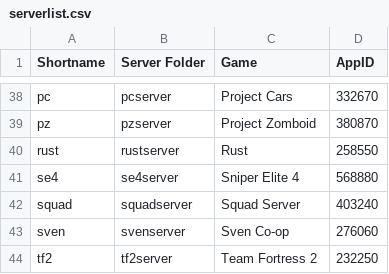
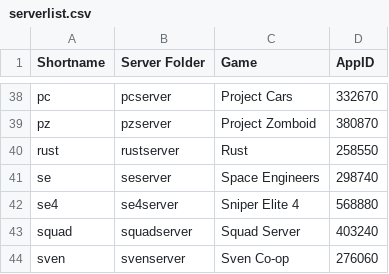
Before and after one commit to Robomikel/Steam-Server-Manager, a CSV file: data/serverlist.csv, drawn as a sheet; only a part is shown, gaps mark what is left out; the shorter side is filled out with more unchanged rows.

Commit message:
added Space Engineers

```diff
--- a/data/serverlist.csv
+++ b/data/serverlist.csv
@@ -40,2 +40,3 @@ pz,pzserver,Project Zomboid,380870,
 rust,rustserver,Rust,258550,
+se,seserver,Space Engineers,298740,
 se4,se4server,Sniper Elite 4,568880,
```
Also changed, not shown: 4 other files.
